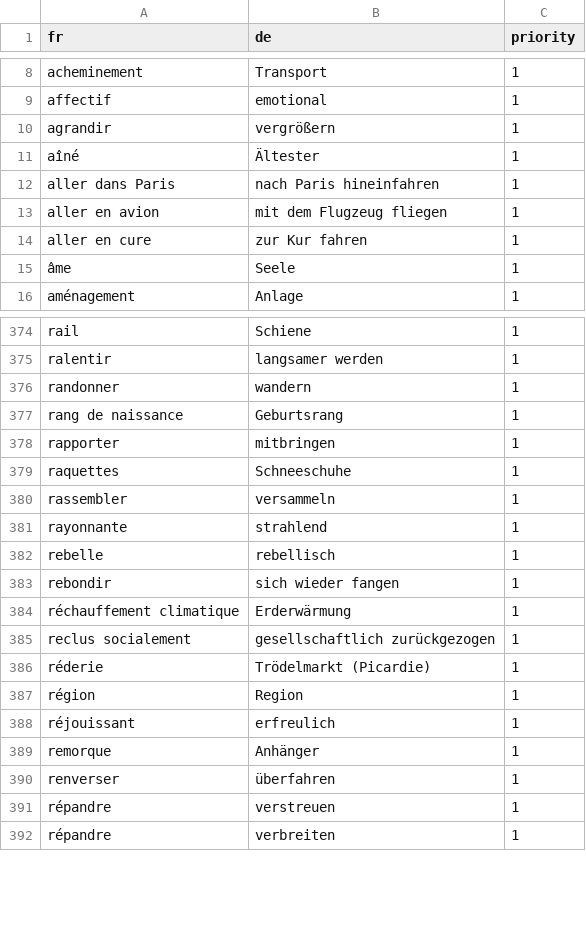
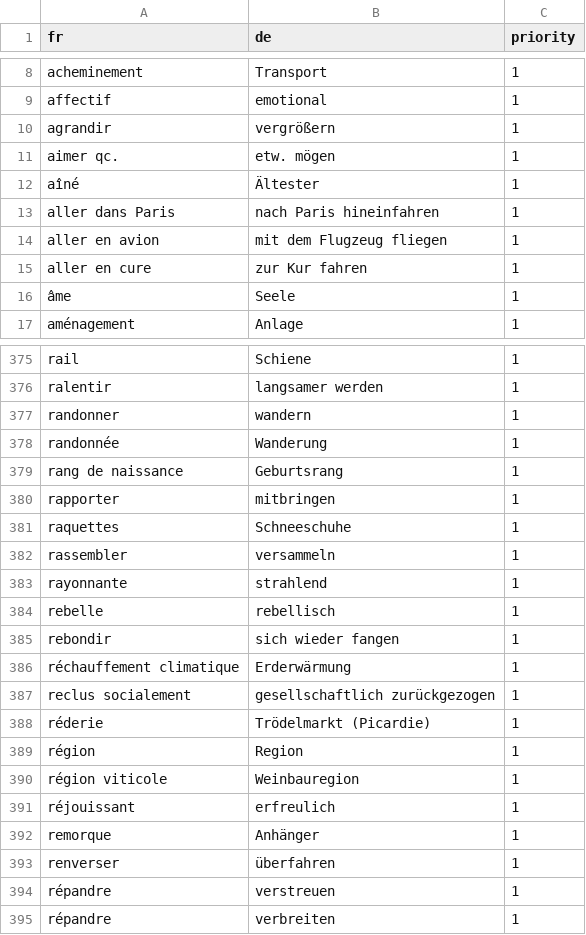
Before and after one commit to joscco/French, a CSV file: public/data/translation-links.csv, drawn as a sheet; only a part is shown, gaps mark what is left out; the diff names each change by its address in the sheet, - before the commit and + after, or states it on an @@ line.

```diff
--- a/public/data/translation-links.csv
+++ b/public/data/translation-links.csv
+row 11: aimer qc. | etw. mögen | 1
+row 378: randonnée | Wanderung | 1
+row 390: région viticole | Weinbauregion | 1
```
Also changed, not shown: public/data/german-terms.csv, 1 other file.
